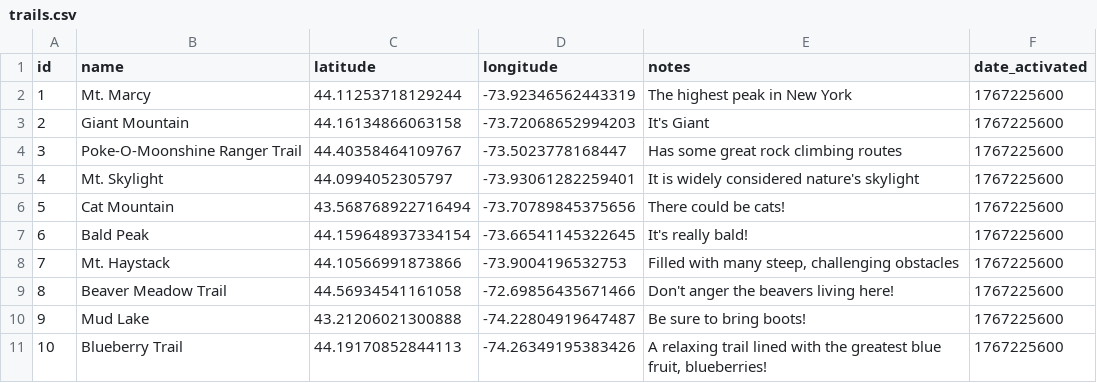
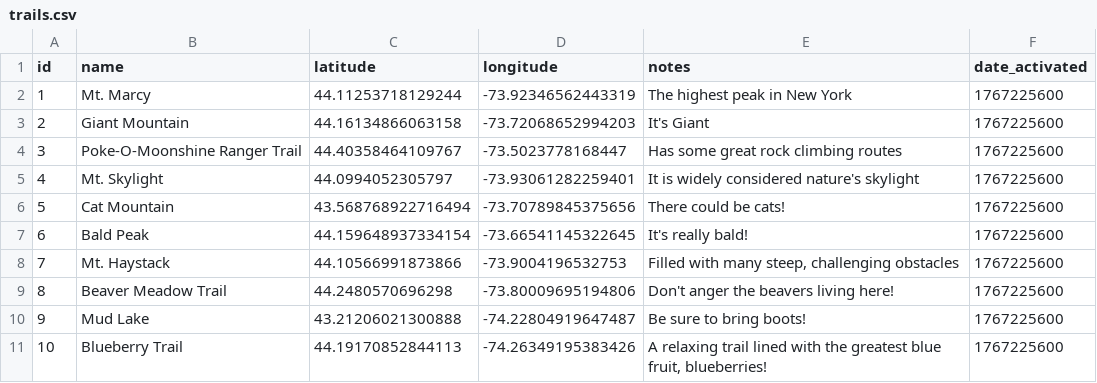
Before and after one commit to Trailblazers561/swen-project-trail-planner, a CSV file: sample_data/trails.csv, drawn as a sheet.

Commit message:
added actions support for main and removed test data from prod

```diff
--- a/sample_data/trails.csv
+++ b/sample_data/trails.csv
@@ -8,3 +8,3 @@ id,name,latitude,longitude,notes,date_activated
 7,Mt. Haystack,44.10566991873866,-73.9004196532753,"Filled with many steep, challenging obstacles",1767225600
-8,Beaver Meadow Trail,44.56934541161058,-72.69856435671466,"Don't anger the beavers living here!",1767225600
+8,Beaver Meadow Trail,44.2480570696298,-73.80009695194806,"Don't anger the beavers living here!",1767225600
 9,Mud Lake,43.21206021300888,-74.22804919647487,"Be sure to bring boots!",1767225600
```
Also changed, not shown: 3 other files.
